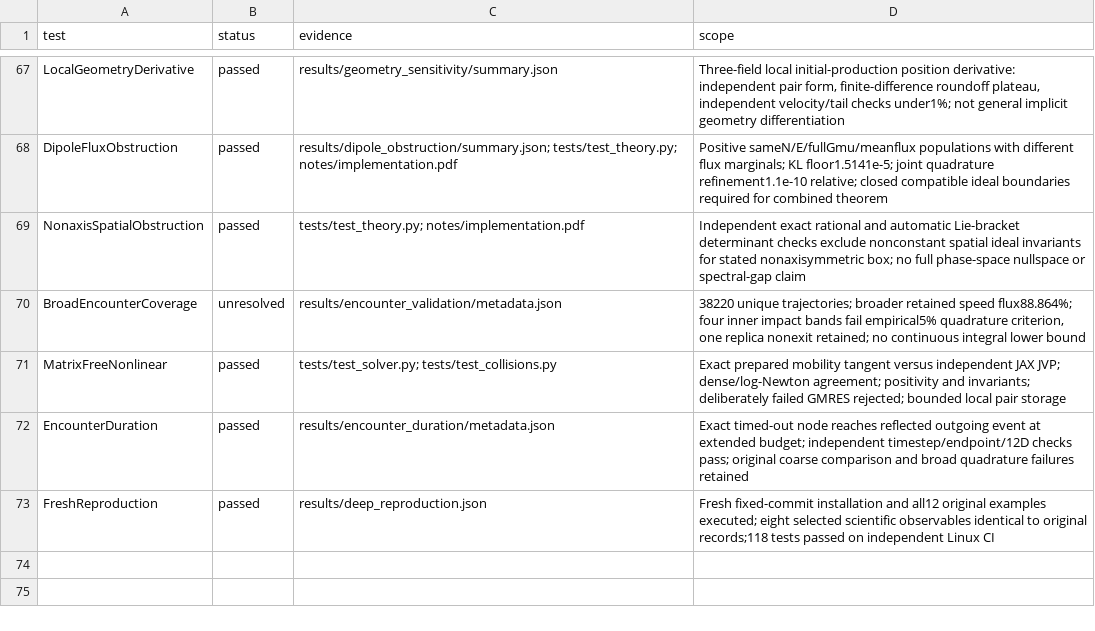
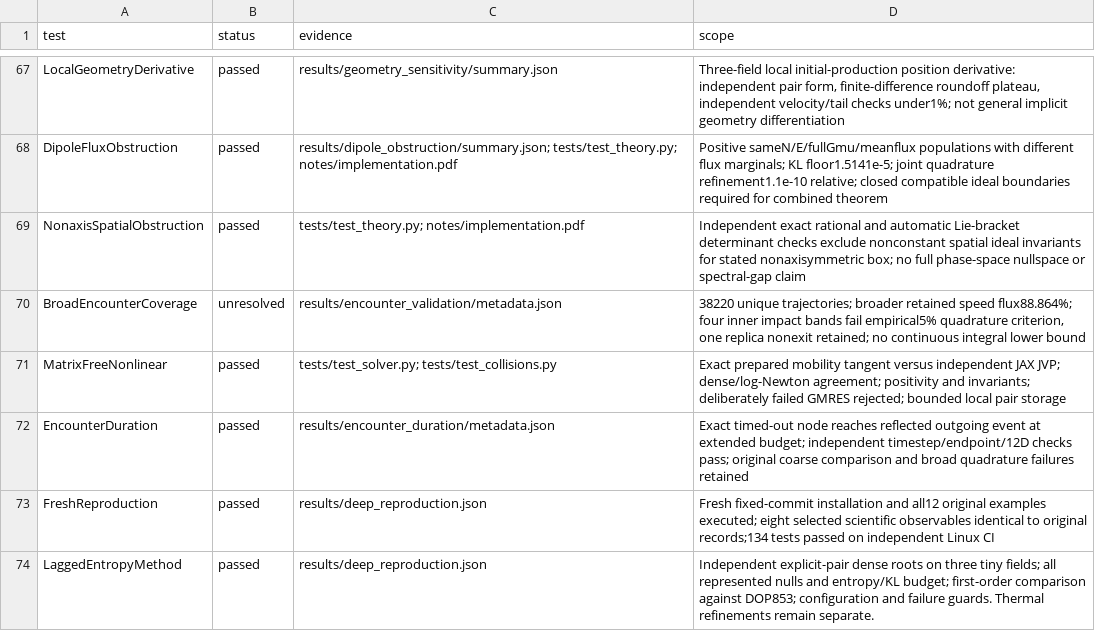
Before and after one commit to rogeriojorge/sato-morrison, a CSV file: results/validation.csv, drawn as a sheet; only a part is shown, gaps mark what is left out.

Commit message:
Record independent checks of the positive entropy solver

```diff
--- a/results/validation.csv
+++ b/results/validation.csv
@@ -72,2 +72,3 @@ MatrixFreeNonlinear,passed,tests/test_solver.py; tests/test_collisions.py,Exact
 EncounterDuration,passed,results/encounter_duration/metadata.json,Exact timed-out node reaches reflected outgoing event at extended budget; independent timestep/endpoint/12D checks pass; original coarse comparison and broad quadrature failures retained
-FreshReproduction,passed,results/deep_reproduction.json,Fresh fixed-commit installation and all12 original examples executed; eight selected scientific observables identical to original records;118 tests passed on independent Linux CI
+FreshReproduction,passed,results/deep_reproduction.json,Fresh fixed-commit installation and all12 original examples executed; eight selected scientific observables identical to original records;134 tests passed on independent Linux CI
+LaggedEntropyMethod,passed,results/deep_reproduction.json,Independent explicit-pair dense roots on three tiny fields; all represented nulls and entropy/KL budget; first-order comparison against DOP853; configuration and failure guards. Thermal refinements remain separate.
```
Also changed, not shown: 2 other files.
